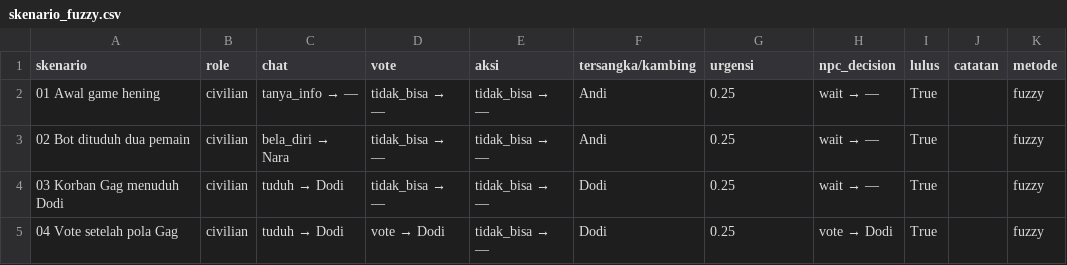
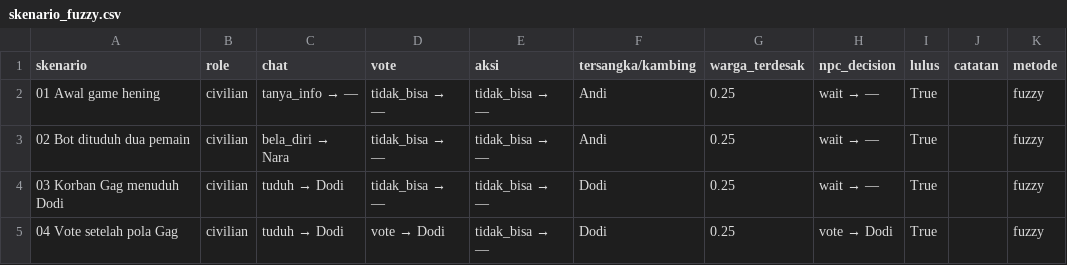
Before and after one commit to Andysaputra1/prethesis, a CSV file: ai_2_dataset_baru/hasil_npc/skenario_fuzzy.csv, drawn as a sheet; only a part is shown.

```diff
--- a/ai_2_dataset_baru/hasil_npc/skenario_fuzzy.csv
+++ b/ai_2_dataset_baru/hasil_npc/skenario_fuzzy.csv
@@ -1,2 +1,2 @@
-skenario,role,chat,vote,aksi,tersangka/kambing,urgensi,npc_decision,lulus,catatan,metode
+skenario,role,chat,vote,aksi,tersangka/kambing,warga_terdesak,npc_decision,lulus,catatan,metode
 01 Awal game hening,civilian,tanya_info → —,tidak_bisa → —,tidak_bisa → —,Andi,0.25,wait → —,True,,fuzzy
```
Also changed, not shown: ai_2_dataset_baru/hasil_npc/simulasi_fuzzy.csv, 2 other files.
